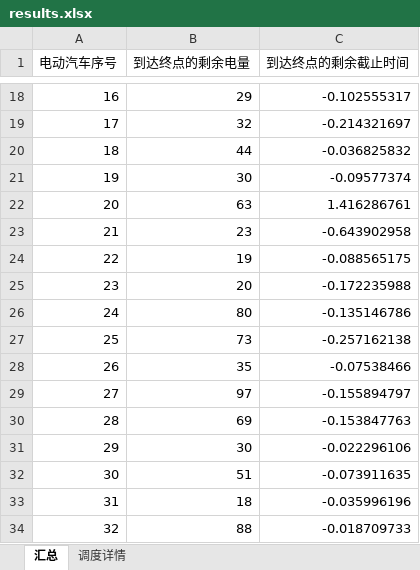
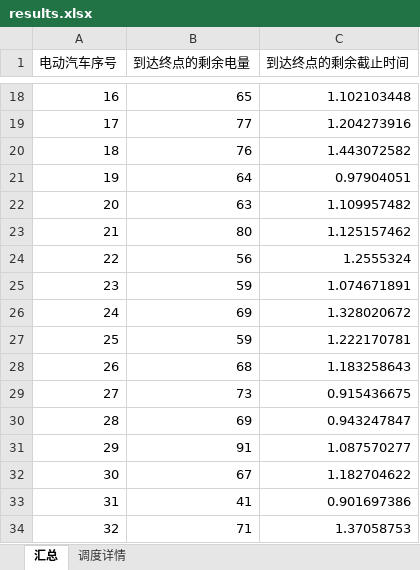
Before and after one commit to lls2003/QuanQiuXiaoYuan, an Excel workbook: results.xlsx, sheet 汇总, drawn as a sheet; only a part is shown, gaps mark what is left out; values as stored, in another font and other column widths than the file's, no borders; the diff covers the shown part only; the diff names each change by its address in the sheet, - before the commit and + after, or states it on an @@ line.

```diff
--- a/results.xlsx (sheet 汇总)
+++ b/results.xlsx (sheet 汇总)
-B18 (到达终点的剩余电量): 29
+B18 (到达终点的剩余电量): 65
-C18 (到达终点的剩余截止时间): -0.102555317
+C18 (到达终点的剩余截止时间): 1.102103448
-B19 (到达终点的剩余电量): 32
+B19 (到达终点的剩余电量): 77
-C19 (到达终点的剩余截止时间): -0.214321697
+C19 (到达终点的剩余截止时间): 1.204273916
-B20 (到达终点的剩余电量): 44
+B20 (到达终点的剩余电量): 76
-C20 (到达终点的剩余截止时间): -0.036825832
+C20 (到达终点的剩余截止时间): 1.443072582
-B21 (到达终点的剩余电量): 30
+B21 (到达终点的剩余电量): 64
-C21 (到达终点的剩余截止时间): -0.09577374
+C21 (到达终点的剩余截止时间): 0.97904051
-C22 (到达终点的剩余截止时间): 1.416286761
+C22 (到达终点的剩余截止时间): 1.109957482
-B23 (到达终点的剩余电量): 23
+B23 (到达终点的剩余电量): 80
-C23 (到达终点的剩余截止时间): -0.643902958
+C23 (到达终点的剩余截止时间): 1.125157462
-B24 (到达终点的剩余电量): 19
+B24 (到达终点的剩余电量): 56
-C24 (到达终点的剩余截止时间): -0.088565175
+C24 (到达终点的剩余截止时间): 1.2555324
-B25 (到达终点的剩余电量): 20
+B25 (到达终点的剩余电量): 59
-C25 (到达终点的剩余截止时间): -0.172235988
+C25 (到达终点的剩余截止时间): 1.074671891
-B26 (到达终点的剩余电量): 80
+B26 (到达终点的剩余电量): 69
-C26 (到达终点的剩余截止时间): -0.135146786
+C26 (到达终点的剩余截止时间): 1.328020672
-B27 (到达终点的剩余电量): 73
+B27 (到达终点的剩余电量): 59
-C27 (到达终点的剩余截止时间): -0.257162138
+C27 (到达终点的剩余截止时间): 1.222170781
-B28 (到达终点的剩余电量): 35
+B28 (到达终点的剩余电量): 68
-C28 (到达终点的剩余截止时间): -0.07538466
+C28 (到达终点的剩余截止时间): 1.183258643
-B29 (到达终点的剩余电量): 97
+B29 (到达终点的剩余电量): 73
-C29 (到达终点的剩余截止时间): -0.155894797
+C29 (到达终点的剩余截止时间): 0.915436675
-C30 (到达终点的剩余截止时间): -0.153847763
+C30 (到达终点的剩余截止时间): 0.943247847
-B31 (到达终点的剩余电量): 30
+B31 (到达终点的剩余电量): 91
-C31 (到达终点的剩余截止时间): -0.022296106
+C31 (到达终点的剩余截止时间): 1.087570277
-B32 (到达终点的剩余电量): 51
+B32 (到达终点的剩余电量): 67
-C32 (到达终点的剩余截止时间): -0.073911635
+C32 (到达终点的剩余截止时间): 1.182704622
-B33 (到达终点的剩余电量): 18
+B33 (到达终点的剩余电量): 41
-C33 (到达终点的剩余截止时间): -0.035996196
+C33 (到达终点的剩余截止时间): 0.901697386
-B34 (到达终点的剩余电量): 88
+B34 (到达终点的剩余电量): 71
-C34 (到达终点的剩余截止时间): -0.018709733
+C34 (到达终点的剩余截止时间): 1.37058753
```
Also changed, not shown: 66 edited cells elsewhere in this sheet, sheet 调度详情, 4 other files.
